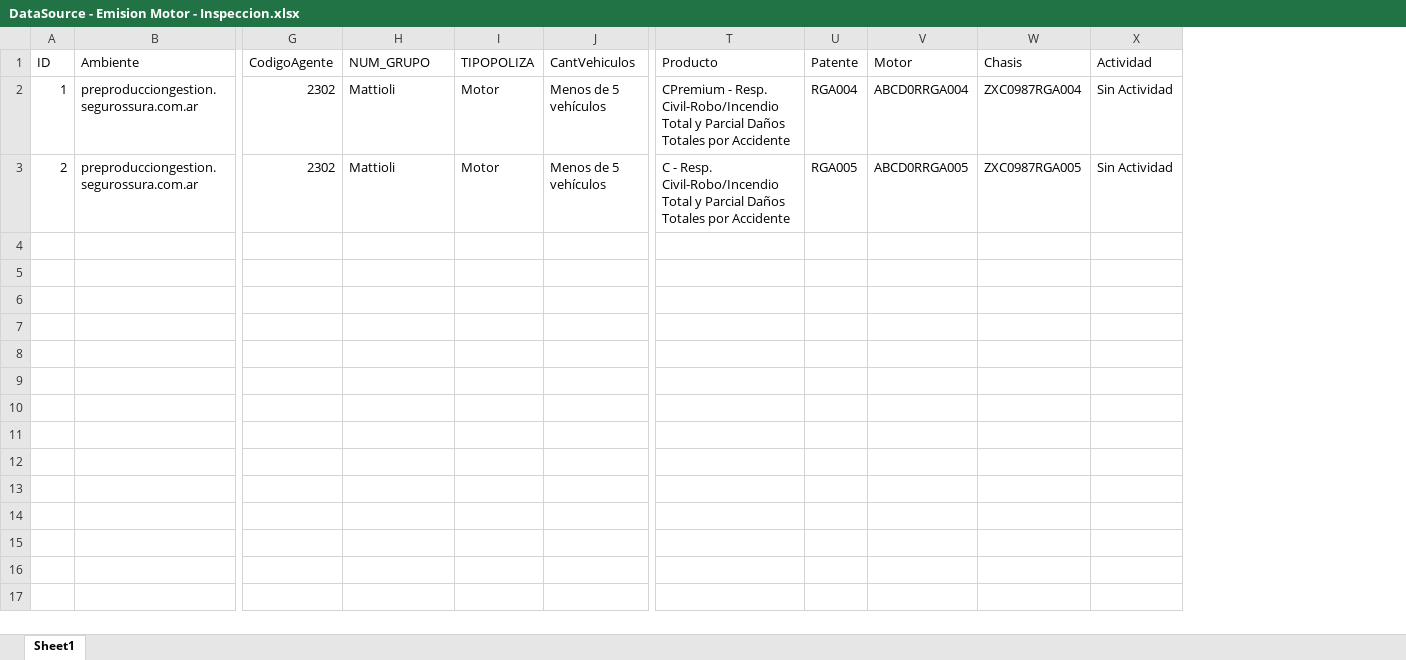
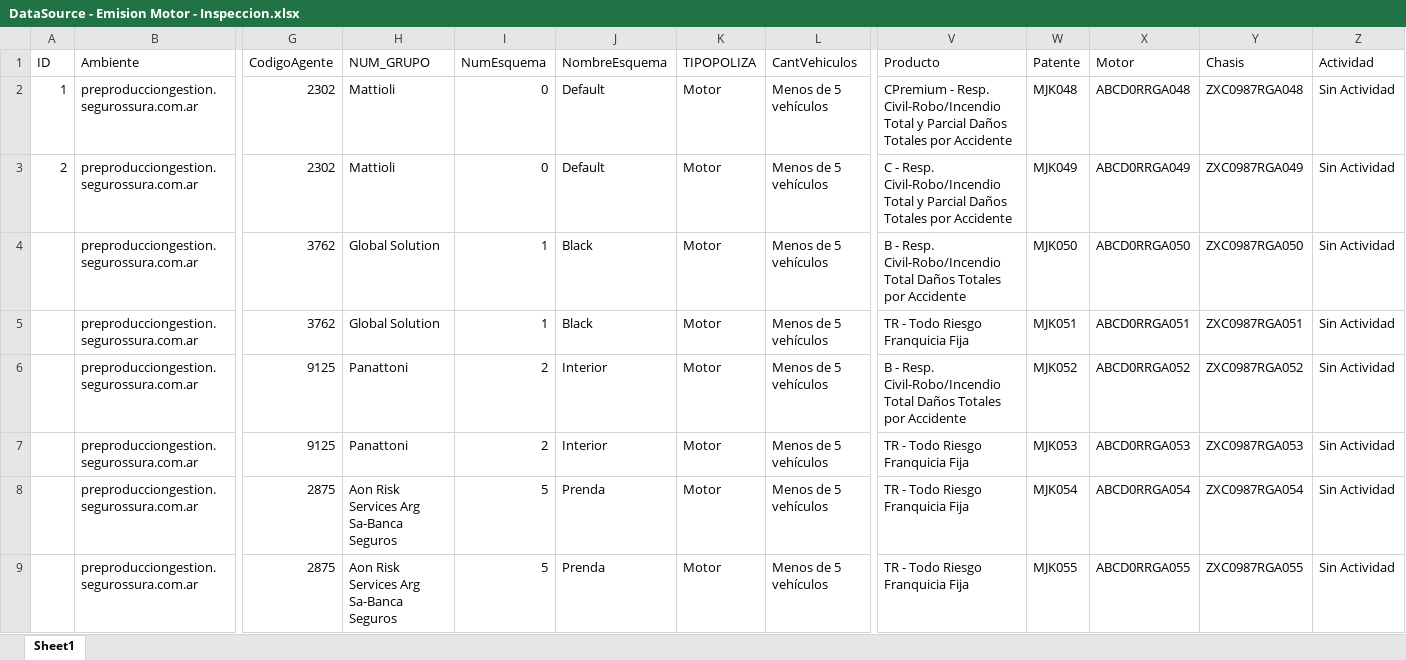
Before and after one commit to suraranorex/sura, an Excel workbook: Sura/DataSource - Emision Motor - Inspeccion.xlsx, sheet Sheet1, drawn as a sheet; only a part is shown, gaps mark what is left out; values as stored, in another font and other column widths than the file's, no borders; addresses are those after the commit; rows hold the shown columns only; the diff covers the shown part only; the diff names each change by its address in the sheet, - before the commit and + after, or states it on an @@ line.

Commit message:
Agrego logueo de la info de los esquemas de inspección en las emisiones y data de los mismos

```diff
--- a/Sura/DataSource - Emision Motor - Inspeccion.xlsx (sheet Sheet1)
+++ b/Sura/DataSource - Emision Motor - Inspeccion.xlsx (sheet Sheet1)
+column I (NumEsquema), rows 2-3: 0 | 0
+column J (NombreEsquema), rows 2-3: Default | Default
-W2 (Patente): RGA004
+W2 (Patente): MJK048
-X2 (Motor): ABCD0RRGA004
+X2 (Motor): ABCD0RRGA048
-Y2 (Chasis): ZXC0987RGA004
+Y2 (Chasis): ZXC0987RGA048
-W3 (Patente): RGA005
+W3 (Patente): MJK049
-X3 (Motor): ABCD0RRGA005
+X3 (Motor): ABCD0RRGA049
-Y3 (Chasis): ZXC0987RGA005
+Y3 (Chasis): ZXC0987RGA049
+row 4:  | preproducciongestion.segurossura.com.ar | 3762 | Global Solution | 1 | Black | Motor | Menos de 5 vehículos | B - Resp. Civil-Robo/Incendio Total Daños Totales por Accidente | MJK050 | ABCD0RRGA050 | ZXC0987RGA050 | Sin Actividad
+row 5:  | preproducciongestion.segurossura.com.ar | 3762 | Global Solution | 1 | Black | Motor | Menos de 5 vehículos | TR - Todo Riesgo Franquicia Fija | MJK051 | ABCD0RRGA051 | ZXC0987RGA051 | Sin Actividad
+row 6:  | preproducciongestion.segurossura.com.ar | 9125 | Panattoni | 2 | Interior | Motor | Menos de 5 vehículos | B - Resp. Civil-Robo/Incendio Total Daños Totales por Accidente | MJK052 | ABCD0RRGA052 | ZXC0987RGA052 | Sin Actividad
+row 7:  | preproducciongestion.segurossura.com.ar | 9125 | Panattoni | 2 | Interior | Motor | Menos de 5 vehículos | TR - Todo Riesgo Franquicia Fija | MJK053 | ABCD0RRGA053 | ZXC0987RGA053 | Sin Actividad
+row 8:  | preproducciongestion.segurossura.com.ar | 2875 | Aon Risk Services Arg Sa-Banca Seguros | 5 | Prenda | Motor | Menos de 5 vehículos | TR - Todo Riesgo Franquicia Fija | MJK054 | ABCD0RRGA054 | ZXC0987RGA054 | Sin Actividad
+row 9:  | preproducciongestion.segurossura.com.ar | 2875 | Aon Risk Services Arg Sa-Banca Seguros | 5 | Prenda | Motor | Menos de 5 vehículos | TR - Todo Riesgo Franquicia Fija | MJK055 | ABCD0RRGA055 | ZXC0987RGA055 | Sin Actividad
```
Also changed, not shown: 8 added rows elsewhere in this sheet, 9 other files.
